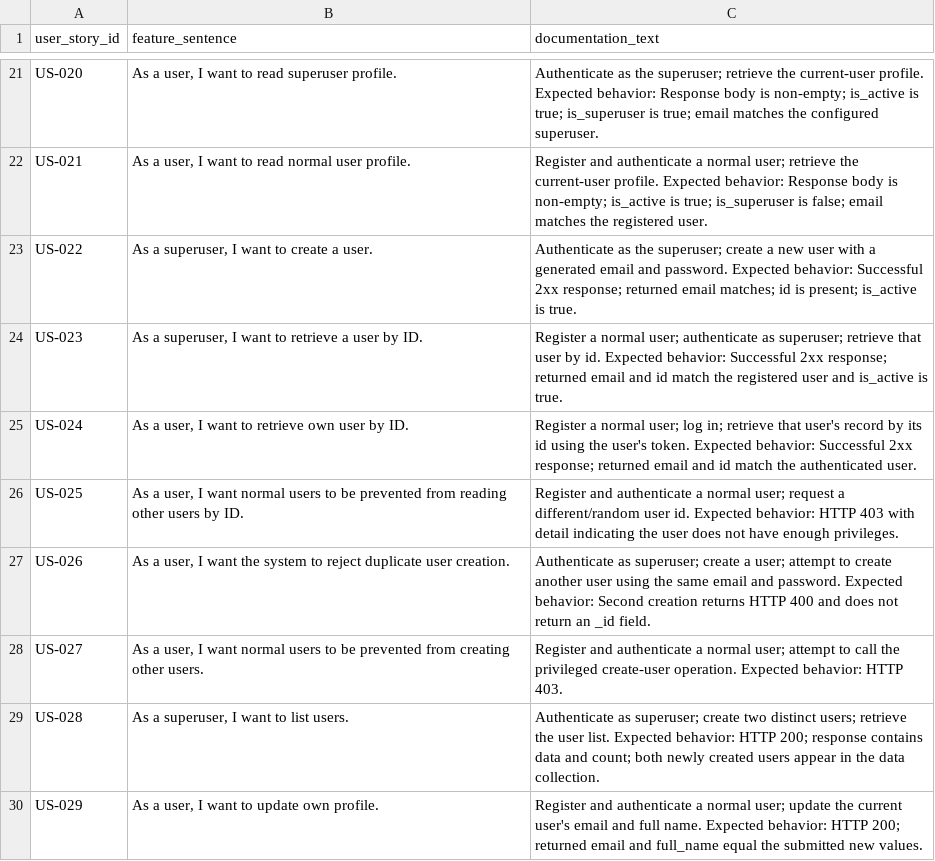
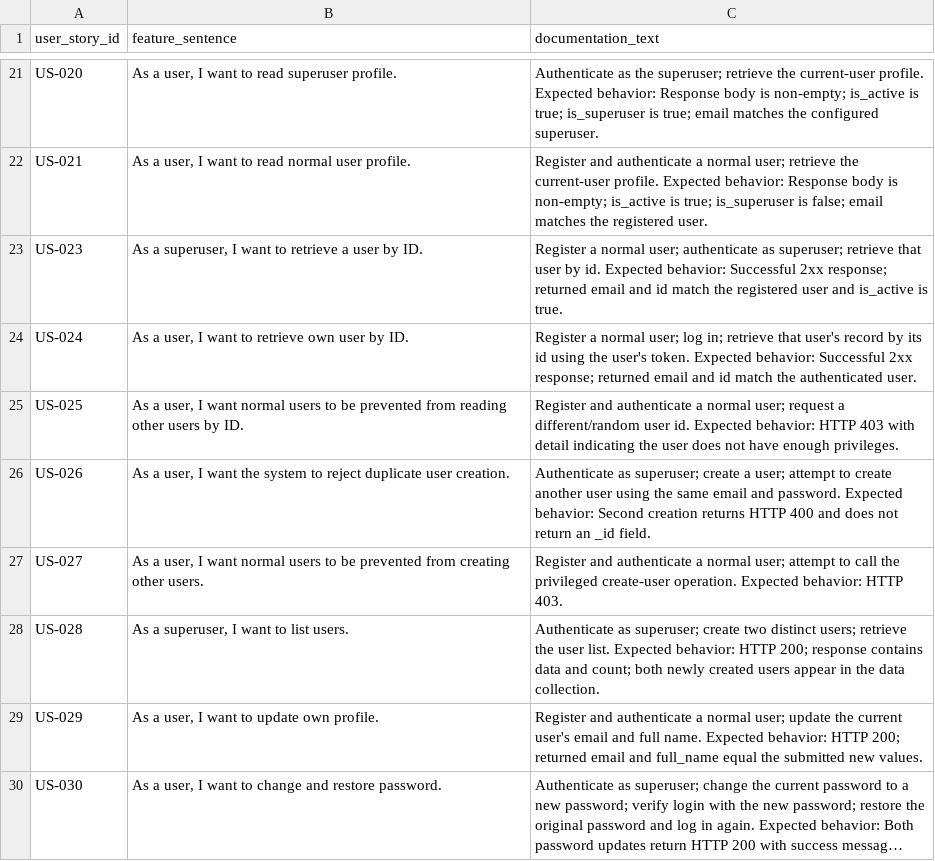
Before and after one commit to MoldovanAndrada/traceability_project, a CSV file: dataset restbench/user_stories.csv, drawn as a sheet; only a part is shown, gaps mark what is left out; the shorter side is filled out with more unchanged rows; long unchanged cells end in …; the diff names each change by its address in the sheet, - before the commit and + after, or states it on an @@ line.

Commit message:
test

```diff
--- a/dataset restbench/user_stories.csv
+++ b/dataset restbench/user_stories.csv
-row 23: US-022 | As a superuser, I want to create a user. | Authenticate as the superuser; create a new user with a generated email and password. Expected behavior: Successful 2xx response; returned email matches; id is present; is_active is true.
```
